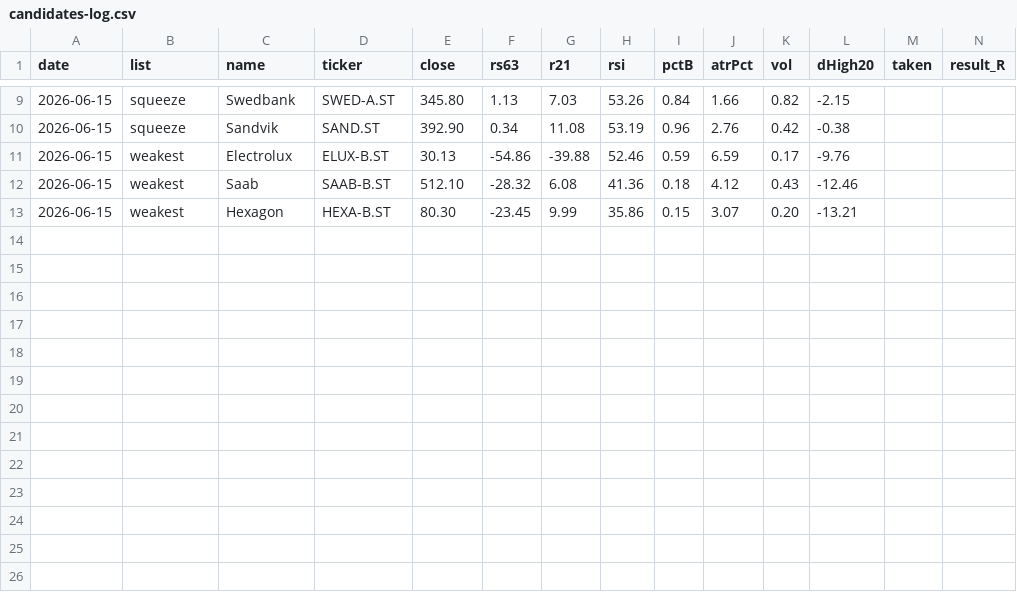
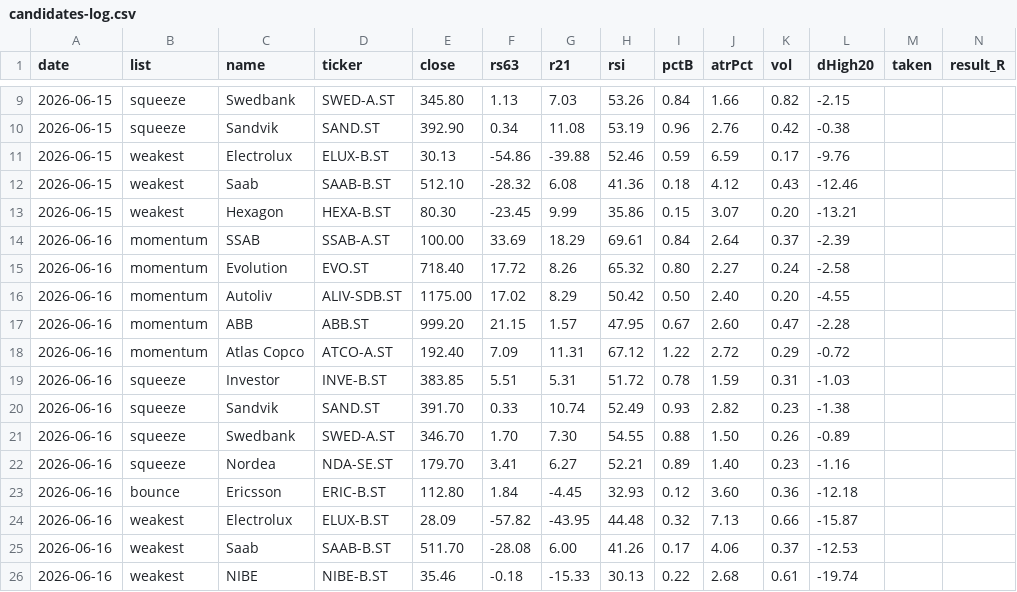
Before and after one commit to alexgianni777-tech/omxs30, a CSV file: candidates-log.csv, drawn as a sheet; only a part is shown, gaps mark what is left out; rows hold the shown columns only; the diff names each change by its address in the sheet, - before the commit and + after, or states it on an @@ line.

```diff
--- a/candidates-log.csv
+++ b/candidates-log.csv
+row 14: 2026-06-16 | momentum | SSAB | SSAB-A.ST | 100.00 | 33.69 | 18.29 | 69.61 | 0.84 | 2.64 | 0.37 | -2.39
+row 15: 2026-06-16 | momentum | Evolution | EVO.ST | 718.40 | 17.72 | 8.26 | 65.32 | 0.80 | 2.27 | 0.24 | -2.58
+row 16: 2026-06-16 | momentum | Autoliv | ALIV-SDB.ST | 1175.00 | 17.02 | 8.29 | 50.42 | 0.50 | 2.40 | 0.20 | -4.55
+row 17: 2026-06-16 | momentum | ABB | ABB.ST | 999.20 | 21.15 | 1.57 | 47.95 | 0.67 | 2.60 | 0.47 | -2.28
+row 18: 2026-06-16 | momentum | Atlas Copco | ATCO-A.ST | 192.40 | 7.09 | 11.31 | 67.12 | 1.22 | 2.72 | 0.29 | -0.72
+row 19: 2026-06-16 | squeeze | Investor | INVE-B.ST | 383.85 | 5.51 | 5.31 | 51.72 | 0.78 | 1.59 | 0.31 | -1.03
+row 20: 2026-06-16 | squeeze | Sandvik | SAND.ST | 391.70 | 0.33 | 10.74 | 52.49 | 0.93 | 2.82 | 0.23 | -1.38
+row 21: 2026-06-16 | squeeze | Swedbank | SWED-A.ST | 346.70 | 1.70 | 7.30 | 54.55 | 0.88 | 1.50 | 0.26 | -0.89
+row 22: 2026-06-16 | squeeze | Nordea | NDA-SE.ST | 179.70 | 3.41 | 6.27 | 52.21 | 0.89 | 1.40 | 0.23 | -1.16
+row 23: 2026-06-16 | bounce | Ericsson | ERIC-B.ST | 112.80 | 1.84 | -4.45 | 32.93 | 0.12 | 3.60 | 0.36 | -12.18
+row 24: 2026-06-16 | weakest | Electrolux | ELUX-B.ST | 28.09 | -57.82 | -43.95 | 44.48 | 0.32 | 7.13 | 0.66 | -15.87
+row 25: 2026-06-16 | weakest | Saab | SAAB-B.ST | 511.70 | -28.08 | 6.00 | 41.26 | 0.17 | 4.06 | 0.37 | -12.53
+row 26: 2026-06-16 | weakest | NIBE | NIBE-B.ST | 35.46 | -0.18 | -15.33 | 30.13 | 0.22 | 2.68 | 0.61 | -19.74
```
